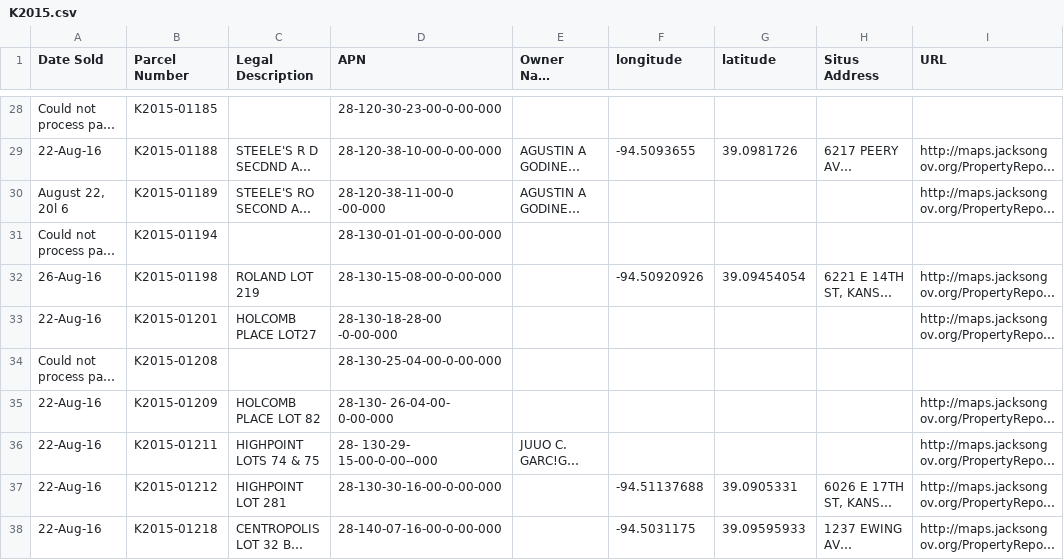
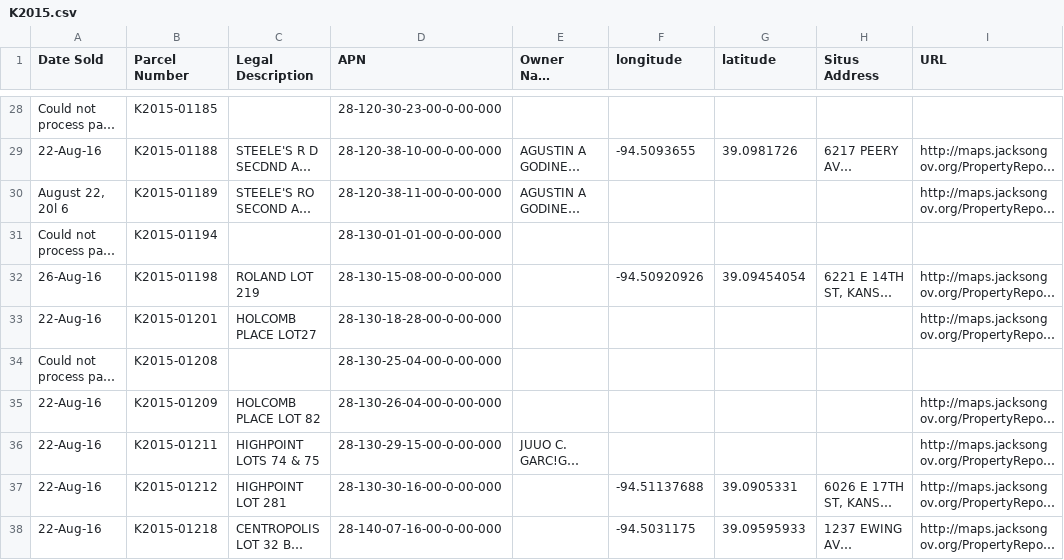
Before and after one commit to codeforkansascity/ja-report-of-sale, a CSV file: apn-added/K2015.csv, drawn as a sheet; only a part is shown, gaps mark what is left out; long unchanged cells end in …; the diff names each change by its address in the sheet, - before the commit and + after, or states it on an @@ line.

```diff
--- a/apn-added/K2015.csv
+++ b/apn-added/K2015.csv
-D30 (APN): 28-120-38-11-00-0 -00-000
+D30 (APN): 28-120-38-11-00-0-00-000
-D33 (APN): 28-130-18-28-00 -0-00-000
+D33 (APN): 28-130-18-28-00-0-00-000
-D35 (APN): 28-130- 26-04-00- 0-00-000
+D35 (APN): 28-130-26-04-00-0-00-000
-D36 (APN): 28- 130-29- 15-00-0-00--000
+D36 (APN): 28-130-29-15-00-0-00-000
```
Also changed, not shown: 15 other files.
